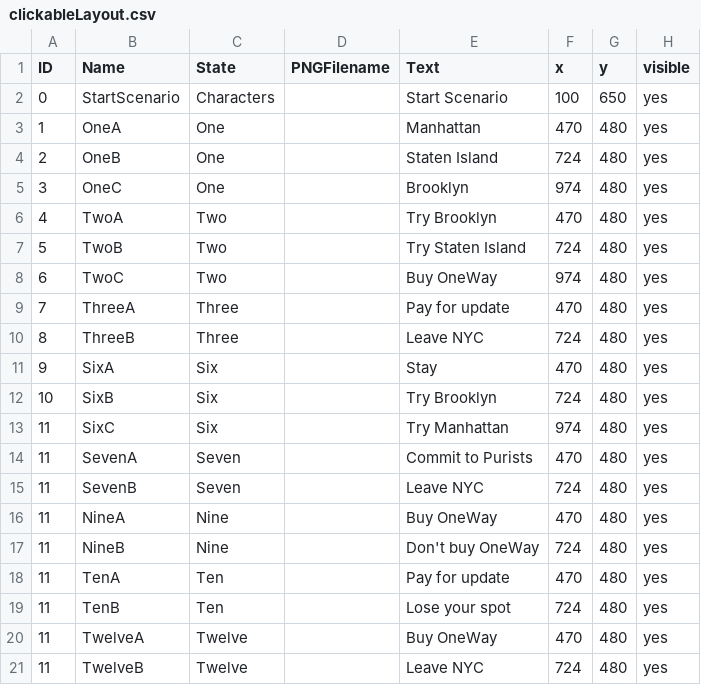
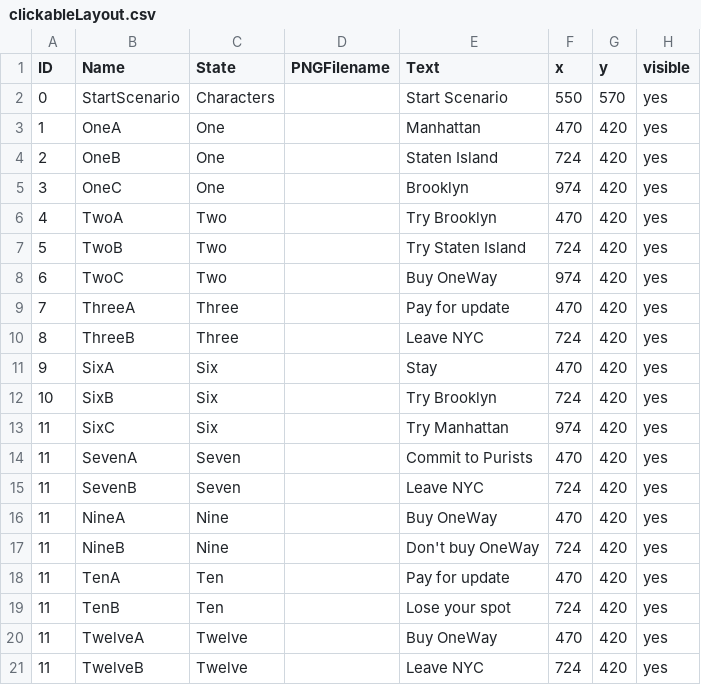
Before and after one commit to celliniluong/Project03, a CSV file: data/clickableLayout.csv, drawn as a sheet.

```diff
--- a/data/clickableLayout.csv
+++ b/data/clickableLayout.csv
@@ -1,21 +1,21 @@
 ID,Name,State,PNGFilename,Text,x,y,visible
-0,StartScenario,Characters,,Start Scenario,100,650,yes
-1,OneA,One,,Manhattan,470,480,yes
-2,OneB,One,,Staten Island,724,480,yes
-3,OneC,One,,Brooklyn,974,480,yes
-4,TwoA,Two,,Try Brooklyn,470,480,yes
-5,TwoB,Two,,Try Staten Island,724,480,yes
-6,TwoC,Two,,Buy OneWay,974,480,yes
-7,ThreeA,Three,,Pay for update,470,480,yes
-8,ThreeB,Three,,Leave NYC,724,480,yes
-9,SixA,Six,,Stay,470,480,yes
-10,SixB,Six,,Try Brooklyn,724,480,yes
-11,SixC,Six,,Try Manhattan,974,480,yes
-11,SevenA,Seven,,Commit to Purists,470,480,yes
-11,SevenB,Seven,,Leave NYC,724,480,yes
-11,NineA,Nine,,Buy OneWay,470,480,yes
-11,NineB,Nine,,Don't buy OneWay,724,480,yes
-11,TenA,Ten,,Pay for update,470,480,yes
-11,TenB,Ten,,Lose your spot,724,480,yes
-11,TwelveA,Twelve,,Buy OneWay,470,480,yes
-11,TwelveB,Twelve,,Leave NYC,724,480,yes
+0,StartScenario,Characters,,Start Scenario,550,570,yes
+1,OneA,One,,Manhattan,470,420,yes
+2,OneB,One,,Staten Island,724,420,yes
+3,OneC,One,,Brooklyn,974,420,yes
+4,TwoA,Two,,Try Brooklyn,470,420,yes
+5,TwoB,Two,,Try Staten Island,724,420,yes
+6,TwoC,Two,,Buy OneWay,974,420,yes
+7,ThreeA,Three,,Pay for update,470,420,yes
+8,ThreeB,Three,,Leave NYC,724,420,yes
+9,SixA,Six,,Stay,470,420,yes
+10,SixB,Six,,Try Brooklyn,724,420,yes
+11,SixC,Six,,Try Manhattan,974,420,yes
+11,SevenA,Seven,,Commit to Purists,470,420,yes
+11,SevenB,Seven,,Leave NYC,724,420,yes
+11,NineA,Nine,,Buy OneWay,470,420,yes
+11,NineB,Nine,,Don't buy OneWay,724,420,yes
+11,TenA,Ten,,Pay for update,470,420,yes
+11,TenB,Ten,,Lose your spot,724,420,yes
+11,TwelveA,Twelve,,Buy OneWay,470,420,yes
+11,TwelveB,Twelve,,Leave NYC,724,420,yes
```
Also changed, not shown: data/adventureStates.csv, 2 other files.
